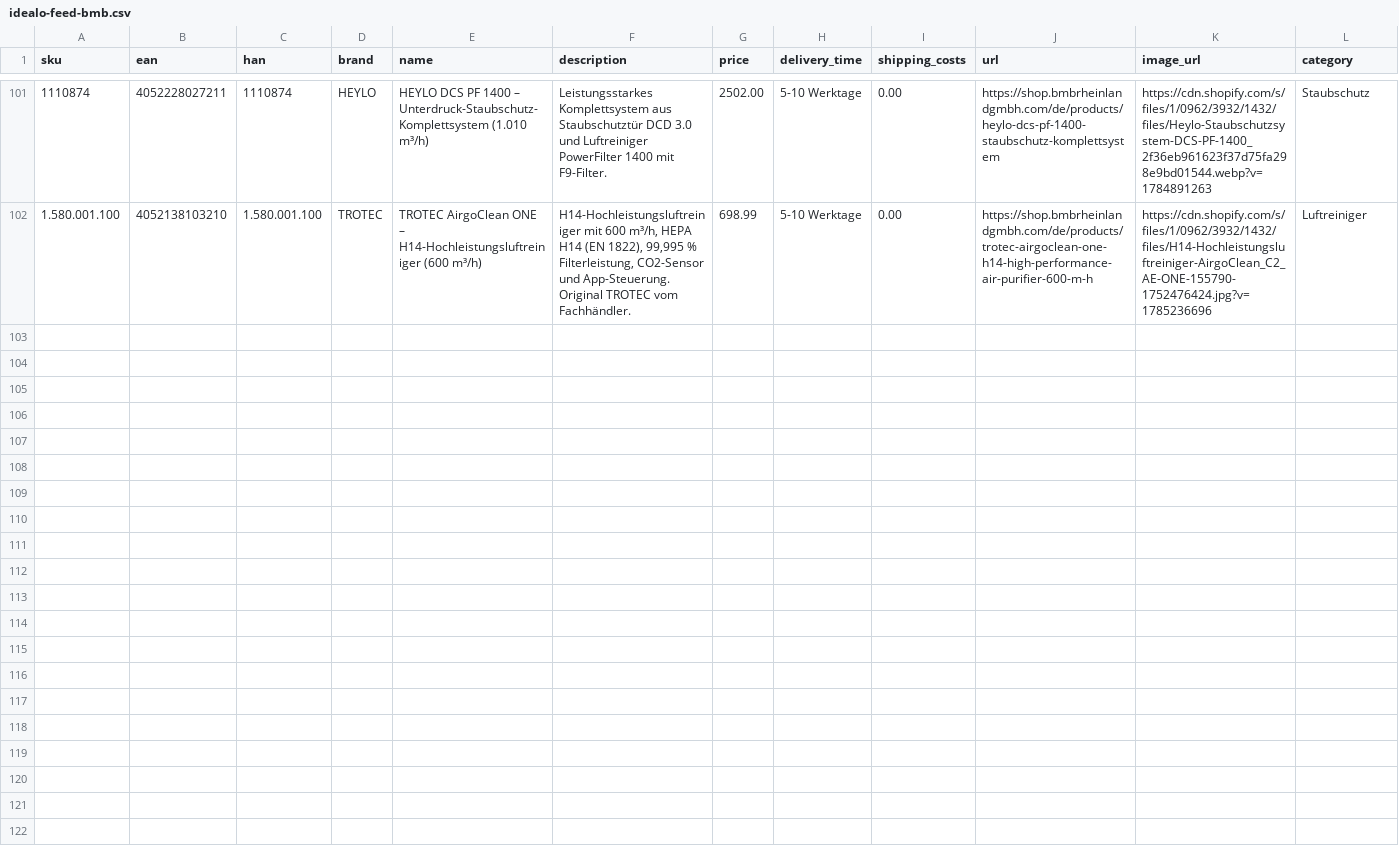
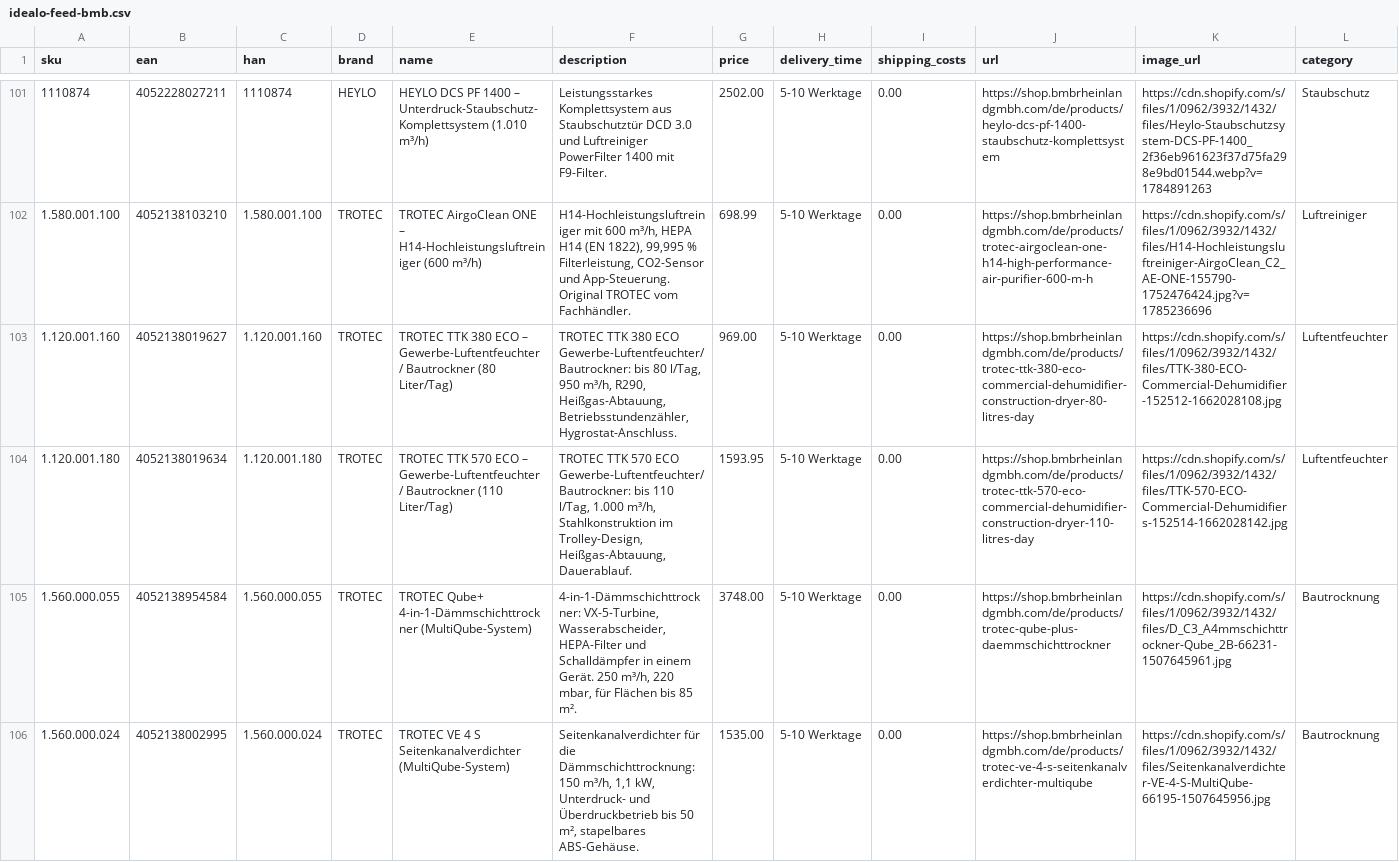
Before and after one commit to Bijan-Bahar/bmb-feeds, a CSV file: idealo-feed-bmb.csv, drawn as a sheet; only a part is shown, gaps mark what is left out; rows hold the shown columns only; the diff covers the shown part only; the diff names each change by its address in the sheet, - before the commit and + after, or states it on an @@ line.

Commit message:
add 7 products: TTK 380/570 ECO + MultiQube system (Qube+, VE 4 S, VE 4, VX 5, WA 4i)

```diff
--- a/idealo-feed-bmb.csv
+++ b/idealo-feed-bmb.csv
+row 103: 1.120.001.160 | 4052138019627 | 1.120.001.160 | TROTEC | TROTEC TTK 380 ECO – Gewerbe-Luftentfeuchter / Bautrockner (80 Liter/Tag) | TROTEC TTK 380 ECO Gewerbe-Luftentfeuchter/Bautrockner: bis 80 l/Tag, 950 m³/h, R290, Heißgas-Abtauung, Betriebsstundenzähler, Hygrostat-Anschluss. | 969.00 | 5-10 Werktage | 0.00 | https://shop.bmbrheinlandgmbh.com/de/products/trotec-ttk-380-eco-commercial-dehumidifier-construction-dryer-80-litres-day | https://cdn.shopify.com/s/files/1/0962/3932/1432/files/TTK-380-ECO-Commercial-Dehumidifier-152512-1662028108.jpg | Luftentfeuchter
+row 104: 1.120.001.180 | 4052138019634 | 1.120.001.180 | TROTEC | TROTEC TTK 570 ECO – Gewerbe-Luftentfeuchter / Bautrockner (110 Liter/Tag) | TROTEC TTK 570 ECO Gewerbe-Luftentfeuchter/Bautrockner: bis 110 l/Tag, 1.000 m³/h, Stahlkonstruktion im Trolley-Design, Heißgas-Abtauung, Dauerablauf. | 1593.95 | 5-10 Werktage | 0.00 | https://shop.bmbrheinlandgmbh.com/de/products/trotec-ttk-570-eco-commercial-dehumidifier-construction-dryer-110-litres-day | https://cdn.shopify.com/s/files/1/0962/3932/1432/files/TTK-570-ECO-Commercial-Dehumidifiers-152514-1662028142.jpg | Luftentfeuchter
+row 105: 1.560.000.055 | 4052138954584 | 1.560.000.055 | TROTEC | TROTEC Qube+ 4-in-1-Dämmschichttrockner (MultiQube-System) | 4-in-1-Dämmschichttrockner: VX-5-Turbine, Wasserabscheider, HEPA-Filter und Schalldämpfer in einem Gerät. 250 m³/h, 220 mbar, für Flächen bis 85 m². | 3748.00 | 5-10 Werktage | 0.00 | https://shop.bmbrheinlandgmbh.com/de/products/trotec-qube-plus-daemmschichttrockner | https://cdn.shopify.com/s/files/1/0962/3932/1432/files/D_C3_A4mmschichttrockner-Qube_2B-66231-1507645961.jpg | Bautrocknung
+row 106: 1.560.000.024 | 4052138002995 | 1.560.000.024 | TROTEC | TROTEC VE 4 S Seitenkanalverdichter (MultiQube-System) | Seitenkanalverdichter für die Dämmschichttrocknung: 150 m³/h, 1,1 kW, Unterdruck- und Überdruckbetrieb bis 50 m², stapelbares ABS-Gehäuse. | 1535.00 | 5-10 Werktage | 0.00 | https://shop.bmbrheinlandgmbh.com/de/products/trotec-ve-4-s-seitenkanalverdichter-multiqube | https://cdn.shopify.com/s/files/1/0962/3932/1432/files/Seitenkanalverdichter-VE-4-S-MultiQube-66195-1507645956.jpg | Bautrocknung
```
Also changed, not shown: 3 added rows elsewhere in this file.
